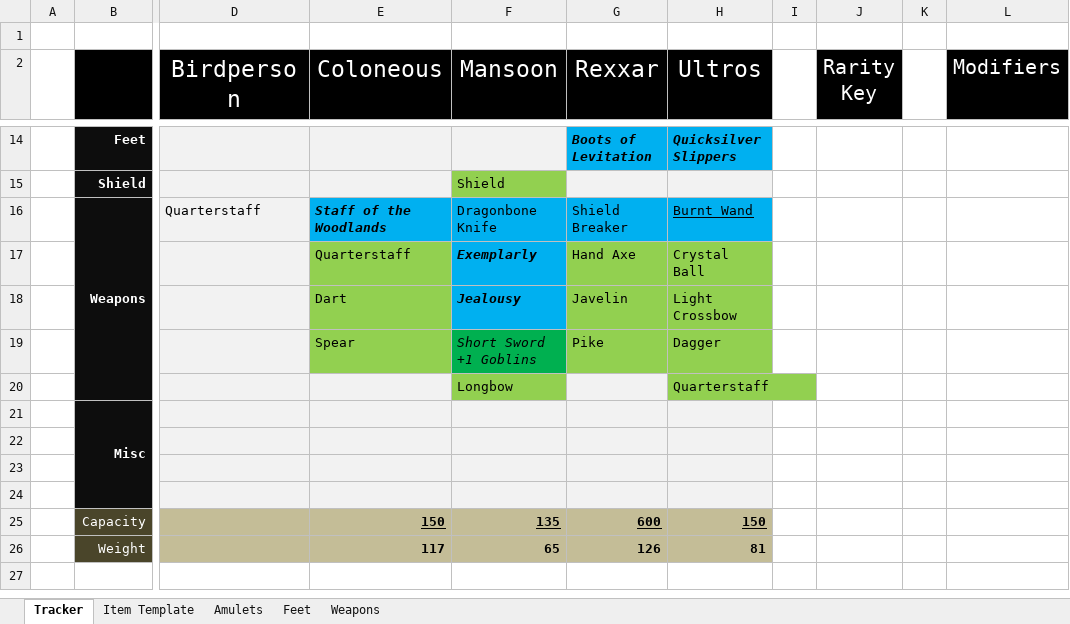
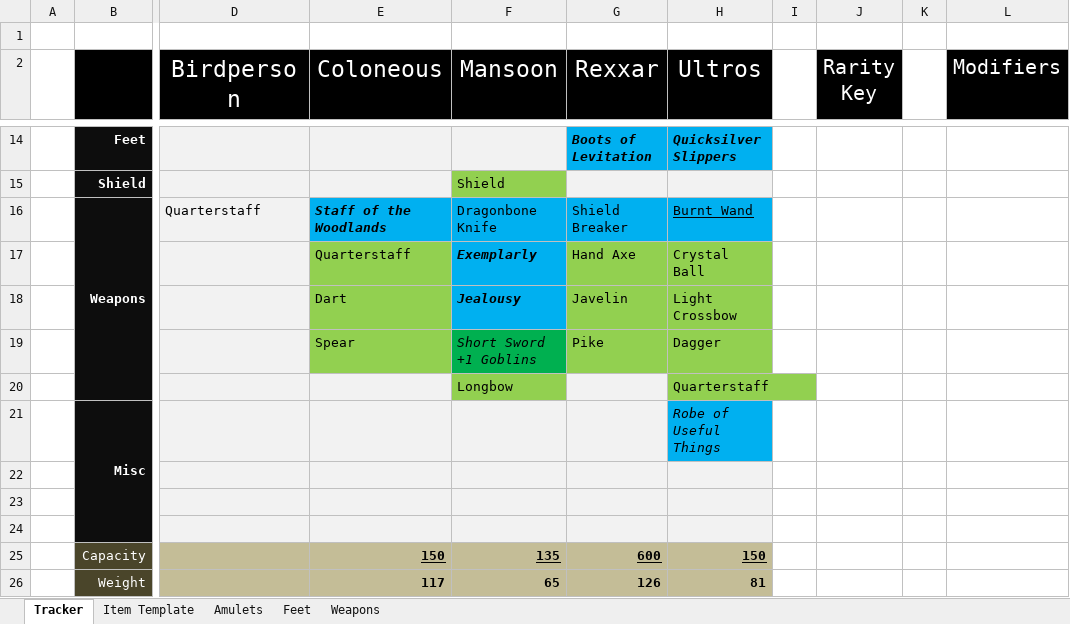
Before and after one commit to tfrick34/tfrick34.github.io, an Excel workbook: DND/Player Cards/Magic Items Tracker.xlsx, sheet Tracker, drawn as a sheet; only a part is shown, gaps mark what is left out; values as stored, in another font and other column widths than the file's, no borders; the diff names each change by its address in the sheet, - before the commit and + after, or states it on an @@ line.

```diff
--- a/DND/Player Cards/Magic Items Tracker.xlsx (sheet Tracker)
+++ b/DND/Player Cards/Magic Items Tracker.xlsx (sheet Tracker)
-H21 (Ultros): (empty)
+H21 (Ultros): Robe of Useful Things
-H21 fill: #F2F2F2
+H21 fill: #00B0F0
```
Also changed, not shown: 6 other files.
